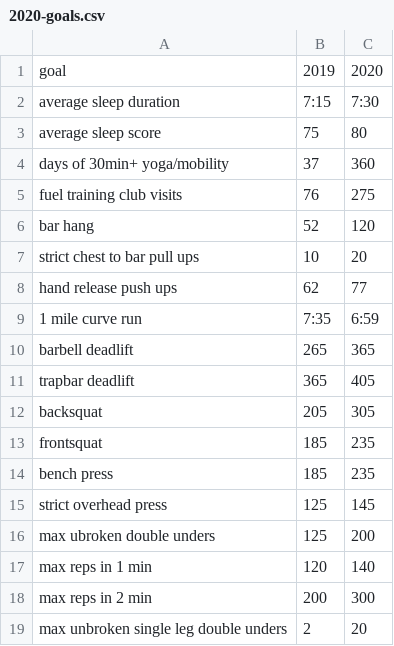
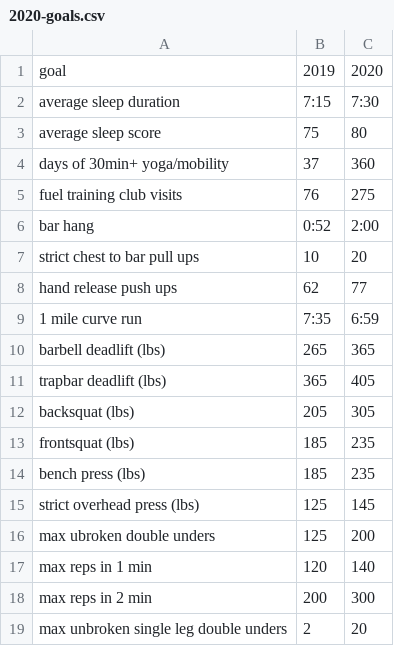
Before and after one commit to hnagib/Goals-Tracker, a CSV file: data/2020-goals.csv, drawn as a sheet.

Commit message:
Update 2020-goals.csv

```diff
--- a/data/2020-goals.csv
+++ b/data/2020-goals.csv
@@ -5,3 +5,3 @@ days of 30min+ yoga/mobility, 37, 360
 fuel training club visits, 76, 275
-bar hang, 52, 120
+bar hang, 0:52, 2:00
 strict chest to bar pull ups, 10, 20
@@ -9,8 +9,8 @@ hand release push ups, 62, 77
 1 mile curve run, 7:35, 6:59
-barbell deadlift, 265, 365
-trapbar deadlift, 365, 405
-backsquat, 205, 305
-frontsquat, 185, 235
-bench press, 185, 235
-strict overhead press, 125, 145
+barbell deadlift (lbs), 265, 365
+trapbar deadlift (lbs), 365, 405
+backsquat (lbs), 205, 305
+frontsquat (lbs), 185, 235
+bench press (lbs), 185, 235
+strict overhead press (lbs), 125, 145
 max ubroken double unders, 125, 200
```
